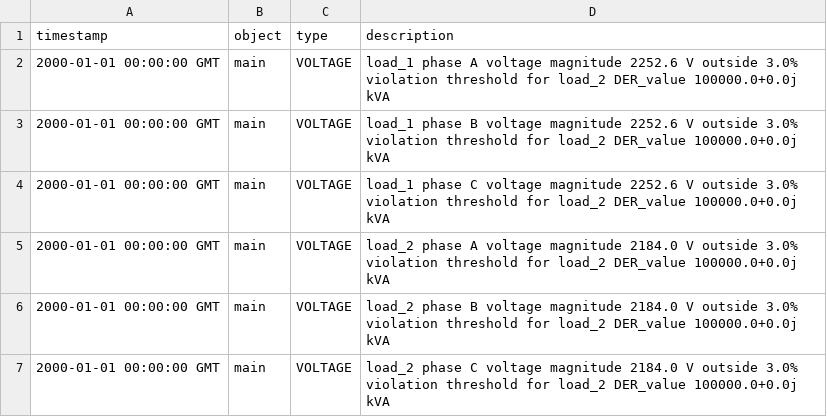
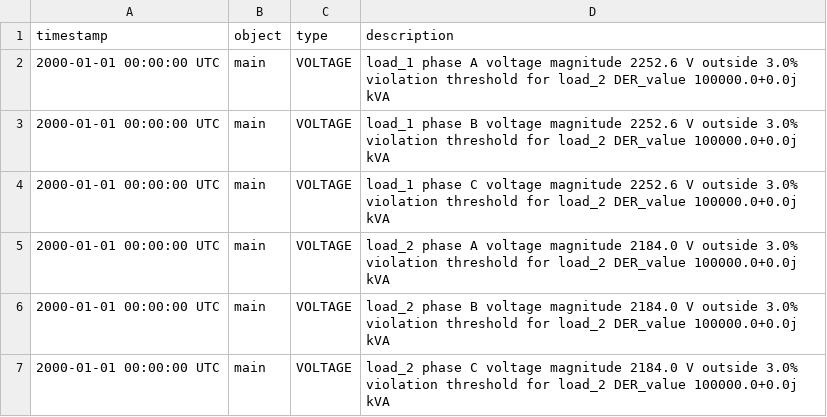
Before and after one commit to arras-energy/gridlabd-old, a CSV file: module/powerflow/autotest/test_node_voltage_fluctuation.csv, drawn as a sheet.

Commit message:
Update test_node_voltage_fluctuation.csv

```diff
--- a/module/powerflow/autotest/test_node_voltage_fluctuation.csv
+++ b/module/powerflow/autotest/test_node_voltage_fluctuation.csv
@@ -1,7 +1,7 @@
 timestamp,object,type,description
-2000-01-01 00:00:00 GMT,main,VOLTAGE,"load_1 phase A voltage magnitude 2252.6 V outside 3.0% violation threshold for load_2 DER_value 100000.0+0.0j kVA"
-2000-01-01 00:00:00 GMT,main,VOLTAGE,"load_1 phase B voltage magnitude 2252.6 V outside 3.0% violation threshold for load_2 DER_value 100000.0+0.0j kVA"
-2000-01-01 00:00:00 GMT,main,VOLTAGE,"load_1 phase C voltage magnitude 2252.6 V outside 3.0% violation threshold for load_2 DER_value 100000.0+0.0j kVA"
-2000-01-01 00:00:00 GMT,main,VOLTAGE,"load_2 phase A voltage magnitude 2184.0 V outside 3.0% violation threshold for load_2 DER_value 100000.0+0.0j kVA"
-2000-01-01 00:00:00 GMT,main,VOLTAGE,"load_2 phase B voltage magnitude 2184.0 V outside 3.0% violation threshold for load_2 DER_value 100000.0+0.0j kVA"
-2000-01-01 00:00:00 GMT,main,VOLTAGE,"load_2 phase C voltage magnitude 2184.0 V outside 3.0% violation threshold for load_2 DER_value 100000.0+0.0j kVA"
+2000-01-01 00:00:00 UTC,main,VOLTAGE,"load_1 phase A voltage magnitude 2252.6 V outside 3.0% violation threshold for load_2 DER_value 100000.0+0.0j kVA"
+2000-01-01 00:00:00 UTC,main,VOLTAGE,"load_1 phase B voltage magnitude 2252.6 V outside 3.0% violation threshold for load_2 DER_value 100000.0+0.0j kVA"
+2000-01-01 00:00:00 UTC,main,VOLTAGE,"load_1 phase C voltage magnitude 2252.6 V outside 3.0% violation threshold for load_2 DER_value 100000.0+0.0j kVA"
+2000-01-01 00:00:00 UTC,main,VOLTAGE,"load_2 phase A voltage magnitude 2184.0 V outside 3.0% violation threshold for load_2 DER_value 100000.0+0.0j kVA"
+2000-01-01 00:00:00 UTC,main,VOLTAGE,"load_2 phase B voltage magnitude 2184.0 V outside 3.0% violation threshold for load_2 DER_value 100000.0+0.0j kVA"
+2000-01-01 00:00:00 UTC,main,VOLTAGE,"load_2 phase C voltage magnitude 2184.0 V outside 3.0% violation threshold for load_2 DER_value 100000.0+0.0j kVA"
```
